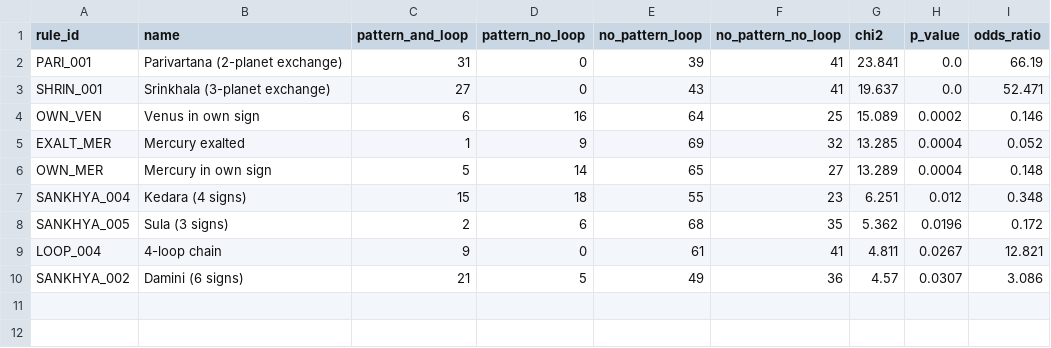
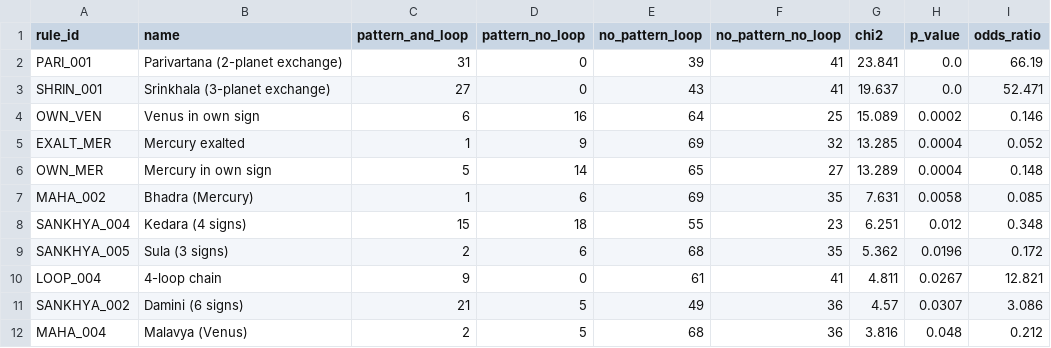
Before and after one commit to wray95/astrology, a CSV file: p1234_validation/top_associations.csv, drawn as a sheet.

Commit message:
Turn 19: P1234 reinterpreted as 4 reference charts (p1-p4); compute Lagna/houses for 111 via Drik-compatible Lahiri ayanamsa; 46/102 rules now testable; regenerate all 15 deliverables; update chat_log

```diff
--- a/p1234_validation/top_associations.csv
+++ b/p1234_validation/top_associations.csv
@@ -6,2 +6,3 @@ EXALT_MER,Mercury exalted,1,9,69,32,13.285,0.0004,0.052
 OWN_MER,Mercury in own sign,5,14,65,27,13.289,0.0004,0.148
+MAHA_002,Bhadra (Mercury),1,6,69,35,7.631,0.0058,0.085
 SANKHYA_004,Kedara (4 signs),15,18,55,23,6.251,0.012,0.348
@@ -10 +11,2 @@ LOOP_004,4-loop chain,9,0,61,41,4.811,0.0267,12.821
 SANKHYA_002,Damini (6 signs),21,5,49,36,4.57,0.0307,3.086
+MAHA_004,Malavya (Venus),2,5,68,36,3.816,0.048,0.212
```
Also changed, not shown: p1234_validation/yoga_summary.csv, 10 other files.
